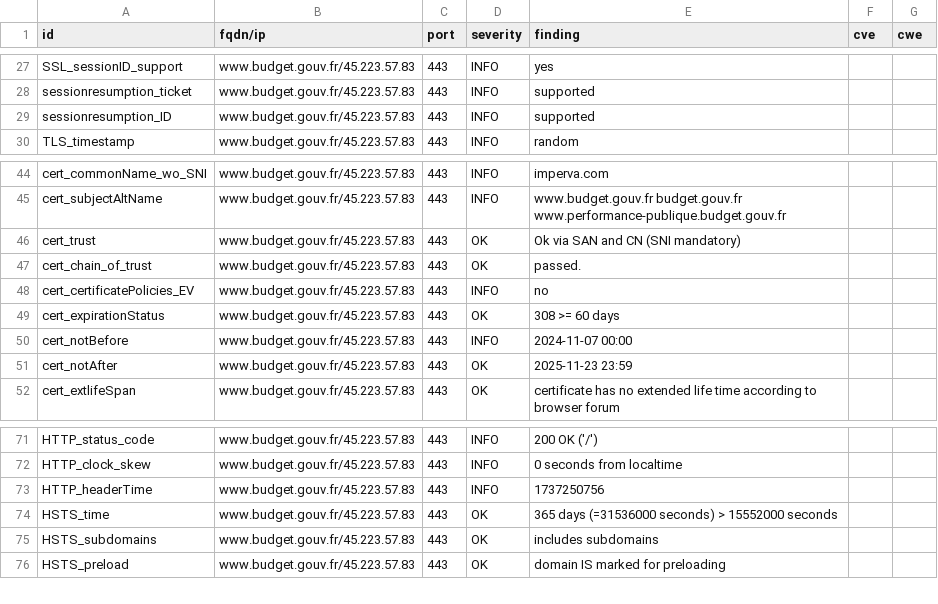
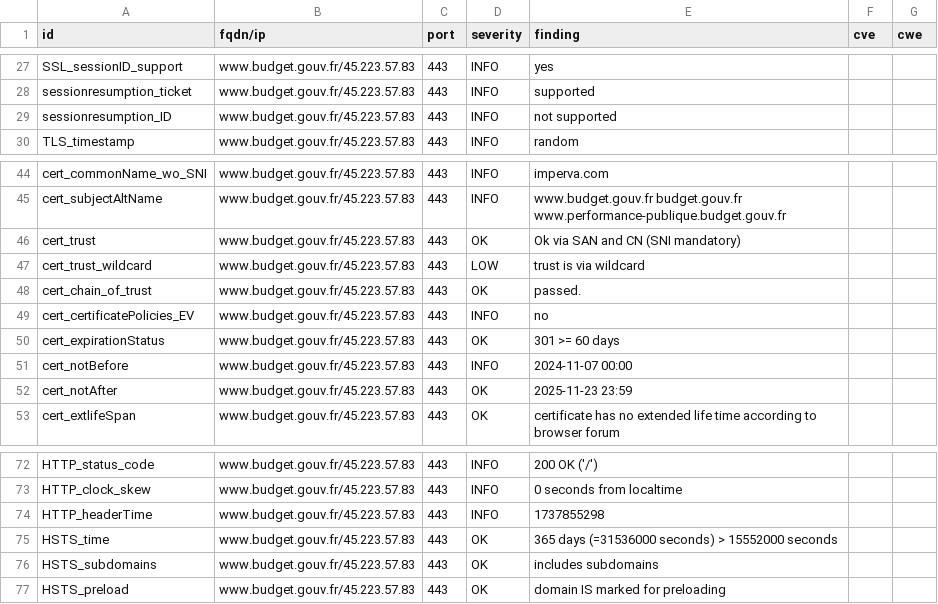
Before and after one commit to SIRCOM-BATN/dashlord, a CSV file: results/aHR0cHM6Ly93d3cuYnVkZ2V0LmdvdXYuZnI=/testssl.csv, drawn as a sheet; only a part is shown, gaps mark what is left out.

Commit message:
update: https://www.budget.gouv.fr

```diff
--- a/results/aHR0cHM6Ly93d3cuYnVkZ2V0LmdvdXYuZnI=/testssl.csv
+++ b/results/aHR0cHM6Ly93d3cuYnVkZ2V0LmdvdXYuZnI=/testssl.csv
@@ -28,3 +28,3 @@
 "sessionresumption_ticket","www.budget.gouv.fr/45.223.57.83","443","INFO","supported","",""
-"sessionresumption_ID","www.budget.gouv.fr/45.223.57.83","443","INFO","supported","",""
+"sessionresumption_ID","www.budget.gouv.fr/45.223.57.83","443","INFO","not supported","",""
 "TLS_timestamp","www.budget.gouv.fr/45.223.57.83","443","INFO","random","",""
@@ -46,5 +46,6 @@
 "cert_trust","www.budget.gouv.fr/45.223.57.83","443","OK","Ok via SAN and CN (SNI mandatory)","",""
+"cert_trust_wildcard","www.budget.gouv.fr/45.223.57.83","443","LOW","trust is via wildcard","",""
 "cert_chain_of_trust","www.budget.gouv.fr/45.223.57.83","443","OK","passed.","",""
 "cert_certificatePolicies_EV","www.budget.gouv.fr/45.223.57.83","443","INFO","no","",""
-"cert_expirationStatus","www.budget.gouv.fr/45.223.57.83","443","OK","308 >= 60 days","",""
+"cert_expirationStatus","www.budget.gouv.fr/45.223.57.83","443","OK","301 >= 60 days","",""
 "cert_notBefore","www.budget.gouv.fr/45.223.57.83","443","INFO","2024-11-07 00:00","",""
@@ -72,3 +73,3 @@
 "HTTP_clock_skew","www.budget.gouv.fr/45.223.57.83","443","INFO","0 seconds from localtime","",""
-"HTTP_headerTime","www.budget.gouv.fr/45.223.57.83","443","INFO","1737250756","",""
+"HTTP_headerTime","www.budget.gouv.fr/45.223.57.83","443","INFO","1737855298","",""
 "HSTS_time","www.budget.gouv.fr/45.223.57.83","443","OK","365 days (=31536000 seconds) > 15552000 seconds","",""
```
Also changed, not shown: 11 other files.
